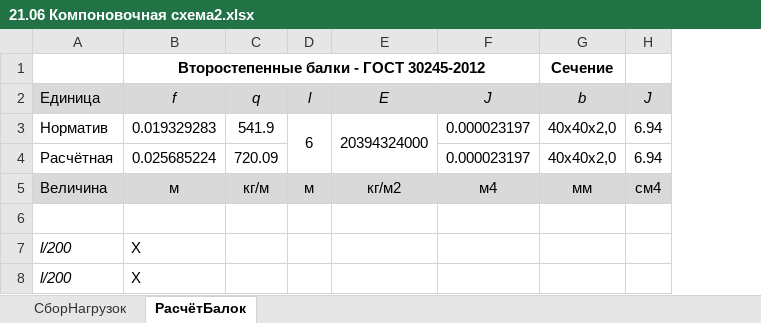
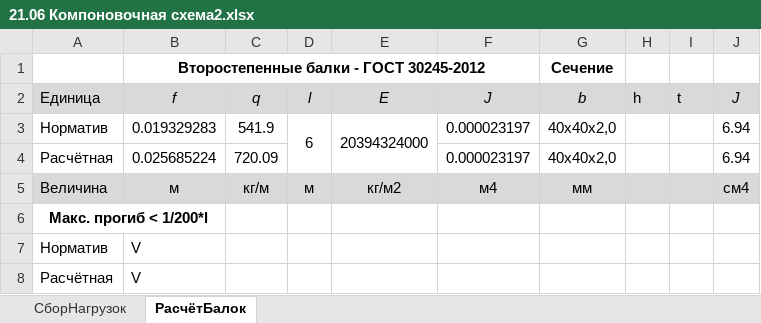
Before and after one commit to WestPrime/ProjectPractice2024, an Excel workbook: 21.06 Компоновочная схема2.xlsx, sheet РасчётБалок, drawn as a sheet; values as stored, in another font and other column widths than the file's, no borders; removed rows and columns are numbered as before the commit, all else as after; the diff names each change by its address in the sheet, - before the commit and + after, or states it on an @@ line.

Commit message:
Update 21.06 Компоновочная схема2.xlsx

```diff
--- a/21.06 Компоновочная схема2.xlsx (sheet РасчётБалок)
+++ b/21.06 Компоновочная схема2.xlsx (sheet РасчётБалок)
+column H (h), empty
+column I (t), empty
-A6 (Единица): (empty)
+A6 (Единица): Макс. прогиб < 1/200*l
+A6:B6 merged
-row 7: l/200 | X
-row 8: l/200 | X
+row 7: Норматив | V
+row 8: Расчётная | V
```
Also changed, not shown: formulas that keep their value.
